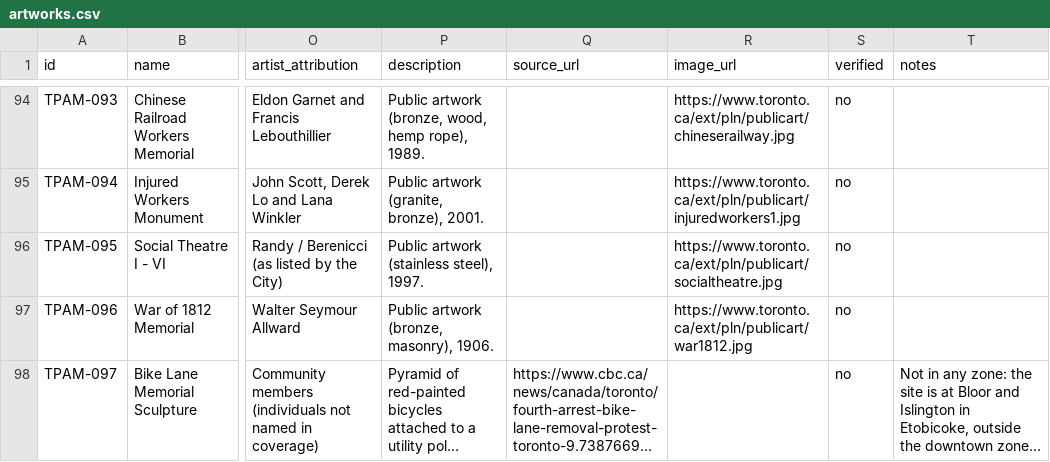
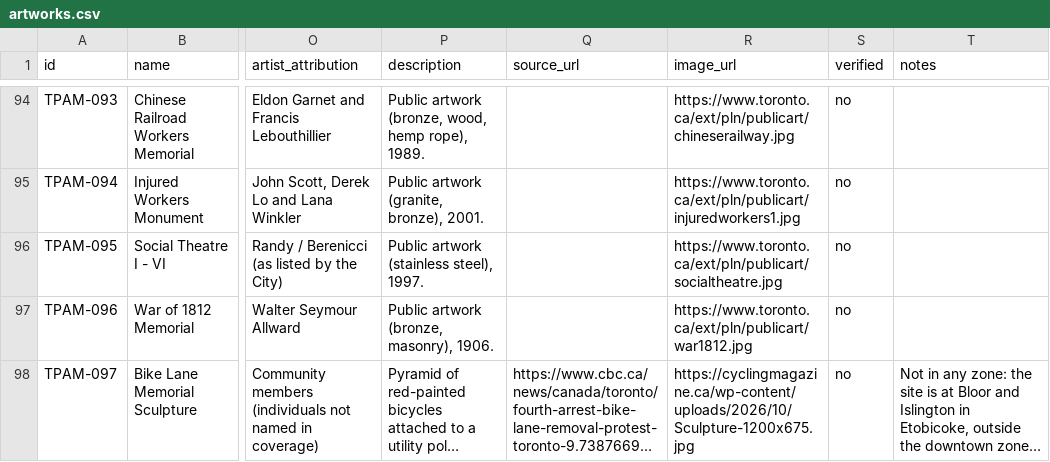
Before and after one commit to brianerdelyi/tpam, a CSV file: data/artworks.csv, drawn as a sheet; only a part is shown, gaps mark what is left out; long unchanged cells end in …; the diff names each change by its address in the sheet, - before the commit and + after, or states it on an @@ line.

```diff
--- a/data/artworks.csv
+++ b/data/artworks.csv
-R98 (image_url): (empty)
+R98 (image_url): https://cyclingmagazine.ca/wp-content/uploads/2026/10/Sculpture-1200x675.jpg
```
Also changed, not shown: 1 other file.
